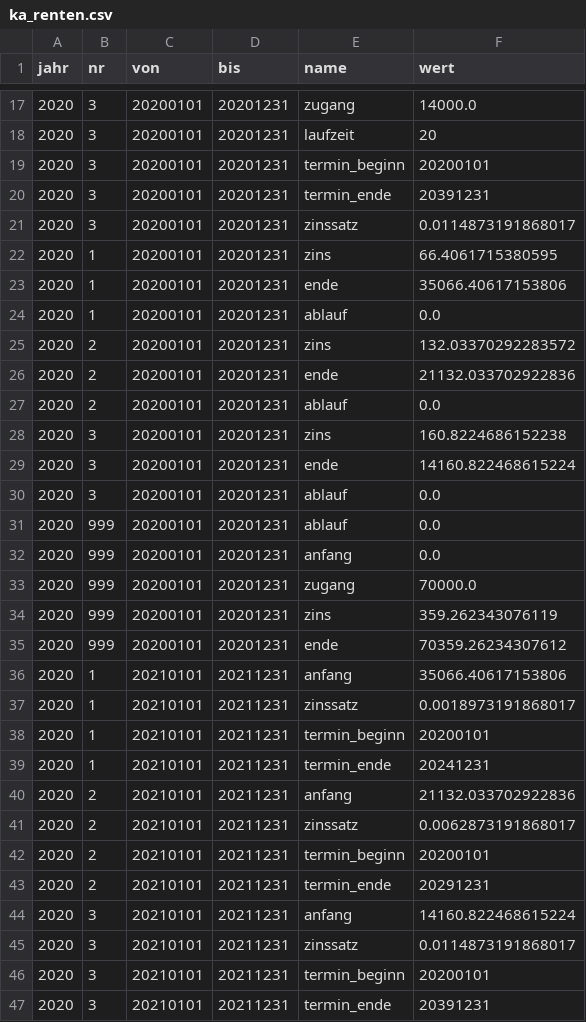
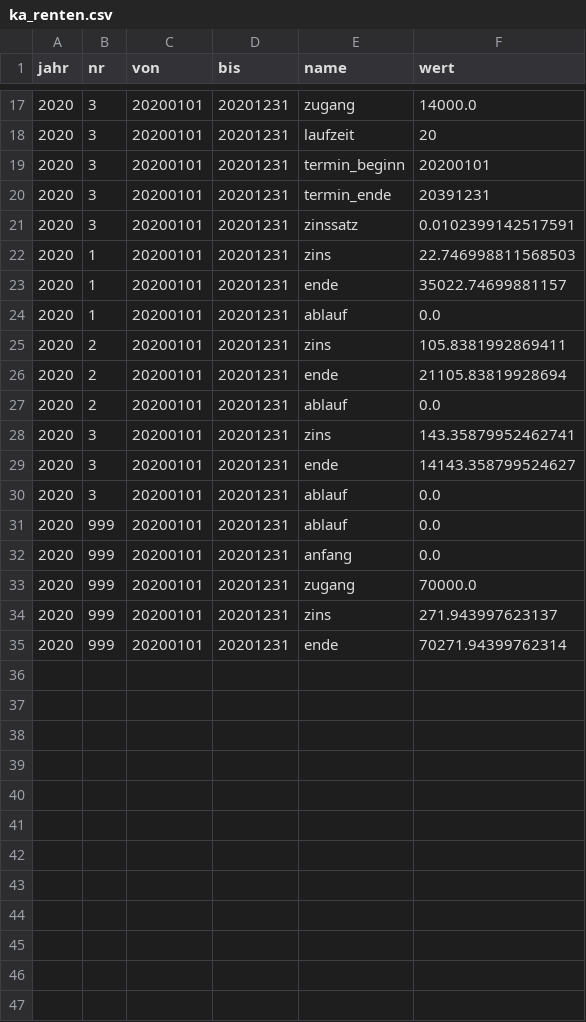
Before and after one commit to KaMusialik/csv_fuer_mein_Spiel, a CSV file: ka_renten.csv, drawn as a sheet; only a part is shown, gaps mark what is left out; the diff covers the shown part only.

```diff
--- a/ka_renten.csv
+++ b/ka_renten.csv
@@ -20,11 +20,11 @@ jahr;nr;von;bis;name;wert
 2020;3;20200101;20201231;termin_ende;20391231
-2020;3;20200101;20201231;zinssatz;0.0114873191868017
-2020;1;20200101;20201231;zins;66.4061715380595
-2020;1;20200101;20201231;ende;35066.40617153806
+2020;3;20200101;20201231;zinssatz;0.0102399142517591
+2020;1;20200101;20201231;zins;22.746998811568503
+2020;1;20200101;20201231;ende;35022.74699881157
 2020;1;20200101;20201231;ablauf;0.0
-2020;2;20200101;20201231;zins;132.03370292283572
-2020;2;20200101;20201231;ende;21132.033702922836
+2020;2;20200101;20201231;zins;105.8381992869411
+2020;2;20200101;20201231;ende;21105.83819928694
 2020;2;20200101;20201231;ablauf;0.0
-2020;3;20200101;20201231;zins;160.8224686152238
-2020;3;20200101;20201231;ende;14160.822468615224
+2020;3;20200101;20201231;zins;143.35879952462741
+2020;3;20200101;20201231;ende;14143.358799524627
 2020;3;20200101;20201231;ablauf;0.0
@@ -33,15 +33,3 @@ jahr;nr;von;bis;name;wert
 2020;999;20200101;20201231;zugang;70000.0
-2020;999;20200101;20201231;zins;359.262343076119
-2020;999;20200101;20201231;ende;70359.26234307612
-2020;1;20210101;20211231;anfang;35066.40617153806
-2020;1;20210101;20211231;zinssatz;0.0018973191868017
-2020;1;20210101;20211231;termin_beginn;20200101
-2020;1;20210101;20211231;termin_ende;20241231
-2020;2;20210101;20211231;anfang;21132.033702922836
-2020;2;20210101;20211231;zinssatz;0.0062873191868017
-2020;2;20210101;20211231;termin_beginn;20200101
-2020;2;20210101;20211231;termin_ende;20291231
-2020;3;20210101;20211231;anfang;14160.822468615224
-2020;3;20210101;20211231;zinssatz;0.0114873191868017
-2020;3;20210101;20211231;termin_beginn;20200101
-2020;3;20210101;20211231;termin_ende;20391231
+2020;999;20200101;20201231;zins;271.943997623137
+2020;999;20200101;20201231;ende;70271.94399762314
```
Also changed, not shown: 14 removed rows and 2 edited cells elsewhere in this file, bilanz.csv, system_antrag.csv, 23 other files.
